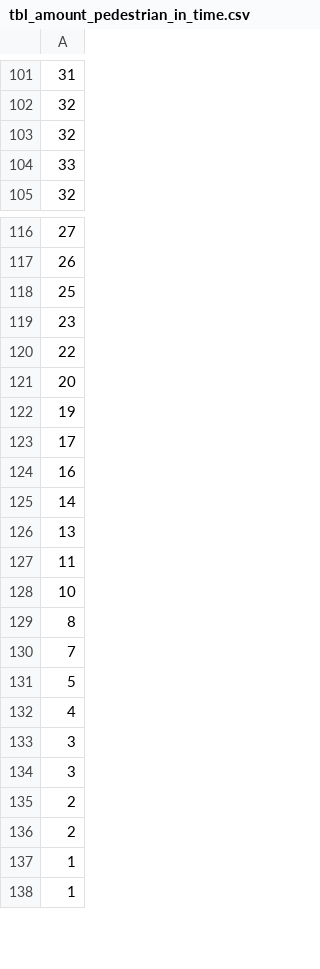
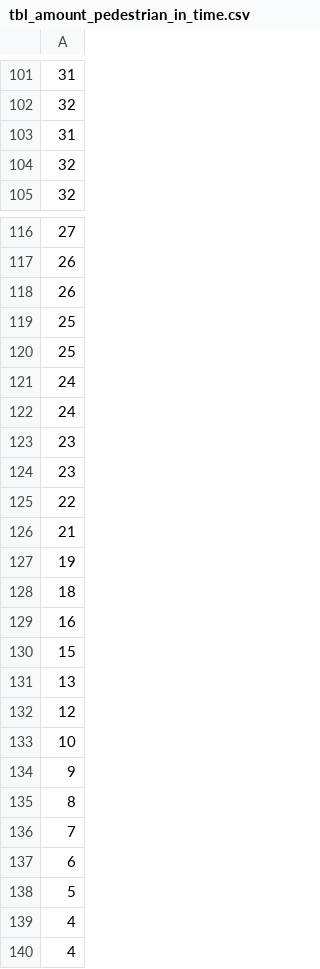
Before and after one commit to Margo63/Crowds, a CSV file: ml/tbl_amount_pedestrian_in_time.csv, drawn as a sheet; only a part is shown, gaps mark what is left out; the shorter side is filled out with more unchanged rows; addresses are those after the commit; the diff covers the shown part only; the diff names each change by its address in the sheet, - before the commit and + after, or states it on an @@ line.

```diff
--- a/ml/tbl_amount_pedestrian_in_time.csv
+++ b/ml/tbl_amount_pedestrian_in_time.csv
+row 103: 31
-row 104: 33
+row 58: 33
+row 118: 26
+row 120: 25
-row 76: 24
+row 121: 24
-row 77: 24
+row 122: 24
+row 123: 23
-A126: 20
+A126: 21
-A128: 17
+A128: 18
-A130: 14
+A130: 15
-A132: 11
+A132: 12
+row 134: 9
+row 137: 6
+row 139: 4
```
Also changed, not shown: 10 added rows, 10 removed rows and 6 moved rows elsewhere in this file, ml/tbl_conflict_in_time.csv, ml/tbl_conflict_point.csv, 32 other files.
